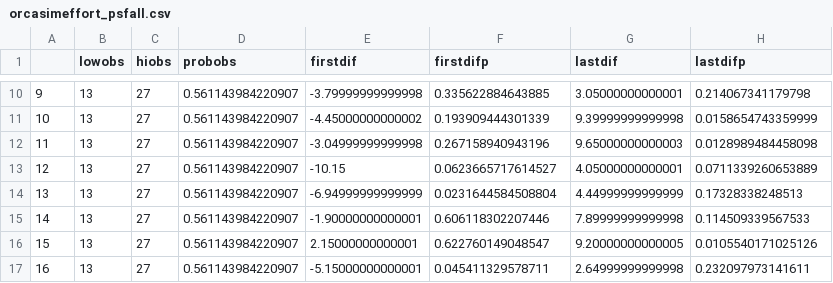
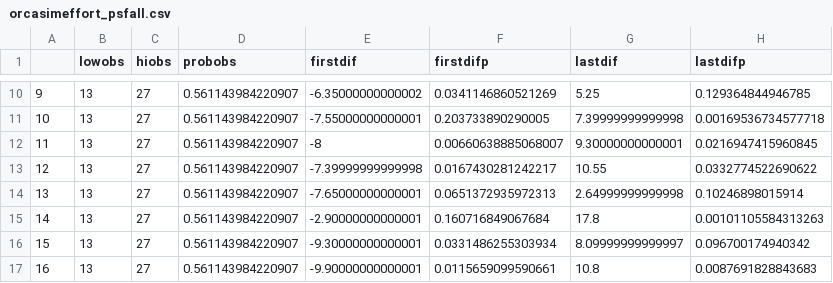
Before and after one commit to AileneKane/fishphen, a CSV file: orcasimeffort_psfall.csv, drawn as a sheet; only a part is shown, gaps mark what is left out; the diff covers the shown part only.

```diff
--- a/orcasimeffort_psfall.csv
+++ b/orcasimeffort_psfall.csv
@@ -10,8 +10,8 @@
-"9",13,27,0.561143984220907,-3.79999999999998,0.335622884643885,3.05000000000001,0.214067341179798
-"10",13,27,0.561143984220907,-4.45000000000002,0.193909444301339,9.39999999999998,0.0158654743359999
-"11",13,27,0.561143984220907,-3.04999999999998,0.267158940943196,9.65000000000003,0.0128989484458098
-"12",13,27,0.561143984220907,-10.15,0.0623665717614527,4.05000000000001,0.0711339260653889
-"13",13,27,0.561143984220907,-6.94999999999999,0.0231644584508804,4.44999999999999,0.17328338248513
-"14",13,27,0.561143984220907,-1.90000000000001,0.606118302207446,7.89999999999998,0.114509339567533
-"15",13,27,0.561143984220907,2.15000000000001,0.622760149048547,9.20000000000005,0.0105540171025126
-"16",13,27,0.561143984220907,-5.15000000000001,0.045411329578711,2.64999999999998,0.232097973141611
+"9",13,27,0.561143984220907,-6.35000000000002,0.0341146860521269,5.25,0.129364844946785
+"10",13,27,0.561143984220907,-7.55000000000001,0.203733890290005,7.39999999999998,0.00169536734577718
+"11",13,27,0.561143984220907,-8,0.00660638885068007,9.30000000000001,0.0216947415960845
+"12",13,27,0.561143984220907,-7.39999999999998,0.0167430281242217,10.55,0.0332774522690622
+"13",13,27,0.561143984220907,-7.65000000000001,0.0651372935972313,2.64999999999998,0.10246898015914
+"14",13,27,0.561143984220907,-2.90000000000001,0.160716849067684,17.8,0.00101105584313263
+"15",13,27,0.561143984220907,-9.30000000000001,0.0331486255303934,8.09999999999997,0.096700174940342
+"16",13,27,0.561143984220907,-9.90000000000001,0.0115659099590661,10.8,0.0087691828843683
```
Also changed, not shown: 48 edited cells elsewhere in this file, orcasimeffort_usssum.csv, 8 other files.
